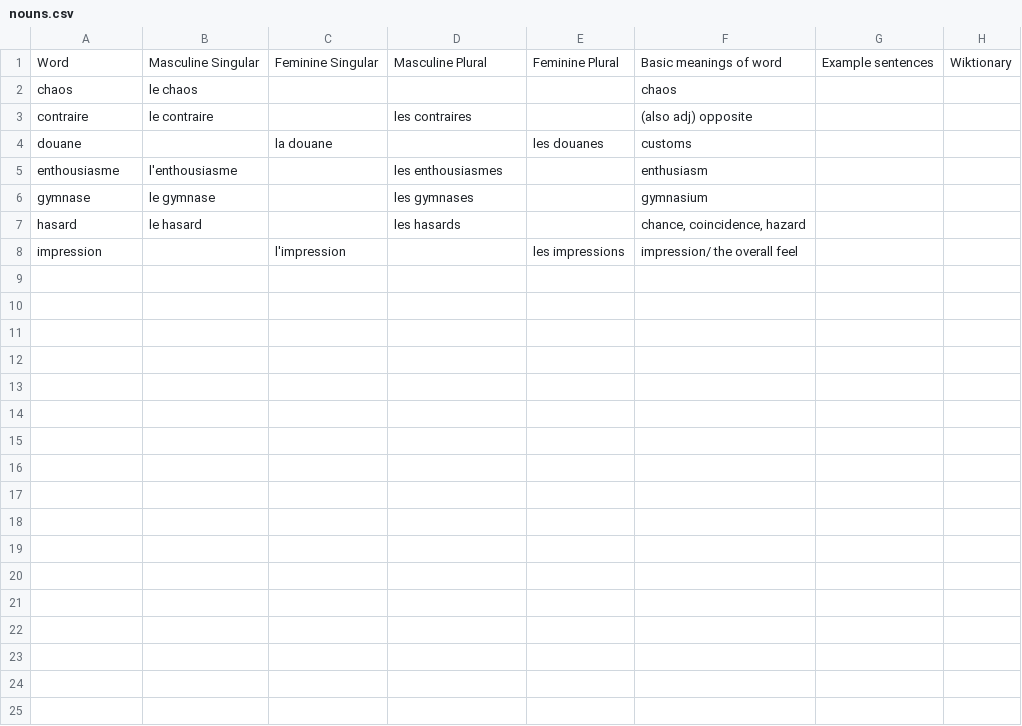
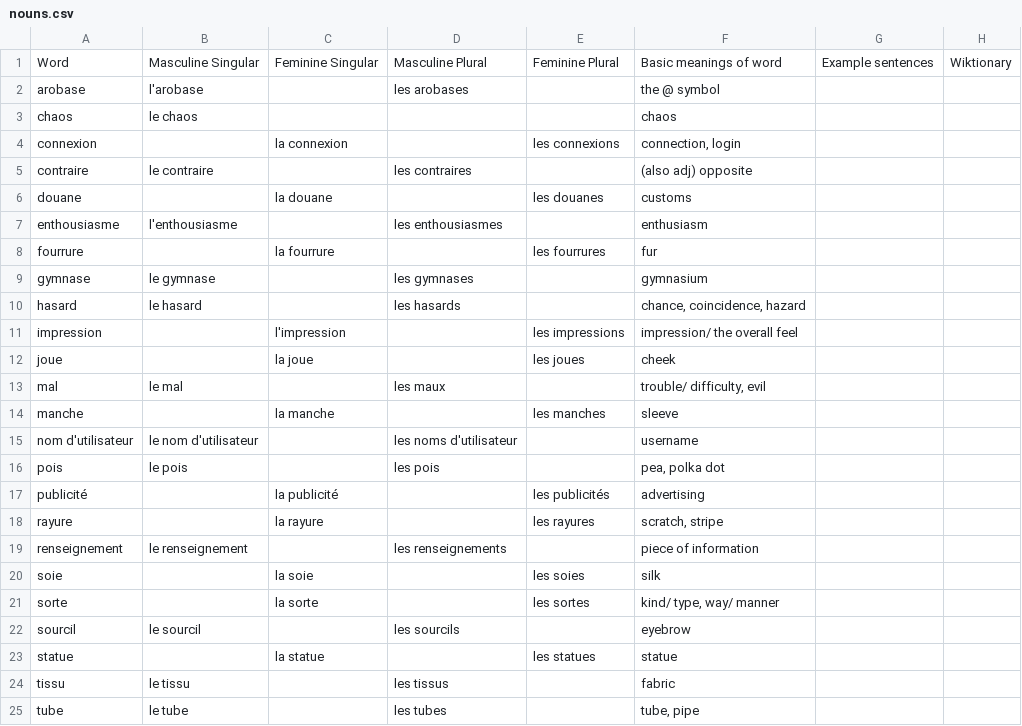
Before and after one commit to saltisgood/FrenchNotes, a CSV file: src/Duolingo/Vocab/nouns.csv, drawn as a sheet; the diff names each change by its address in the sheet, - before the commit and + after, or states it on an @@ line.

Commit message:
Duolingo updated

```diff
--- a/src/Duolingo/Vocab/nouns.csv
+++ b/src/Duolingo/Vocab/nouns.csv
+row 2: arobase | l'arobase |  | les arobases |  | the @ symbol
+row 4: connexion |  | la connexion |  | les connexions | connection, login
+row 8: fourrure |  | la fourrure |  | les fourrures | fur
+row 12: joue |  | la joue |  | les joues | cheek
+row 13: mal | le mal |  | les maux |  | trouble/ difficulty, evil
+row 14: manche |  | la manche |  | les manches | sleeve
+row 15: nom d'utilisateur | le nom d'utilisateur |  | les noms d'utilisateur |  | username
+row 16: pois | le pois |  | les pois |  | pea, polka dot
+row 17: publicité |  | la publicité |  | les publicités | advertising
+row 18: rayure |  | la rayure |  | les rayures | scratch, stripe
+row 19: renseignement | le renseignement |  | les renseignements |  | piece of information
+row 20: soie |  | la soie |  | les soies | silk
+row 21: sorte |  | la sorte |  | les sortes | kind/ type, way/ manner
+row 22: sourcil | le sourcil |  | les sourcils |  | eyebrow
+row 23: statue |  | la statue |  | les statues | statue
+row 24: tissu | le tissu |  | les tissus |  | fabric
+row 25: tube | le tube |  | les tubes |  | tube, pipe
```
Also changed, not shown: src/Duolingo/Vocab/adjectives.csv, 5 other files.
